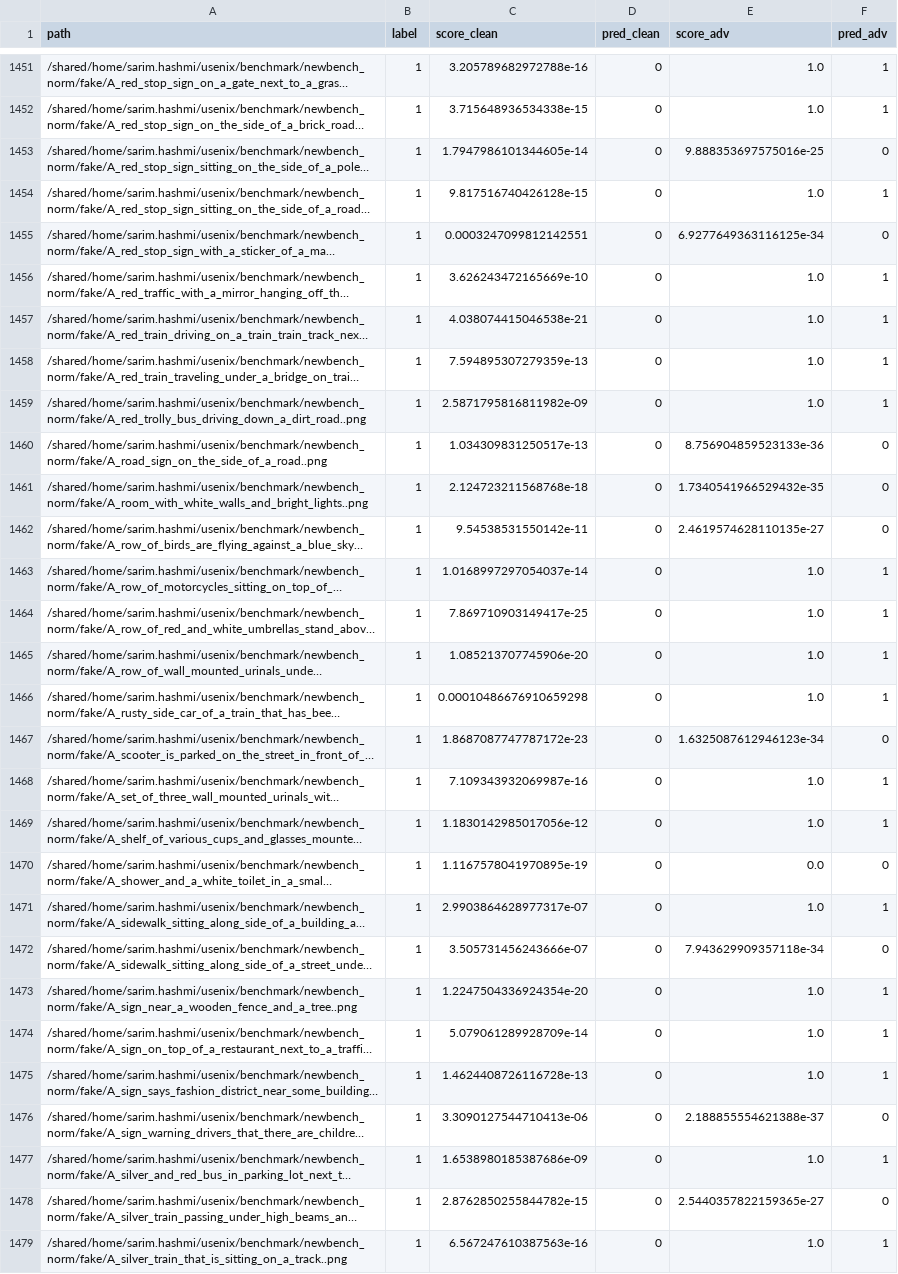
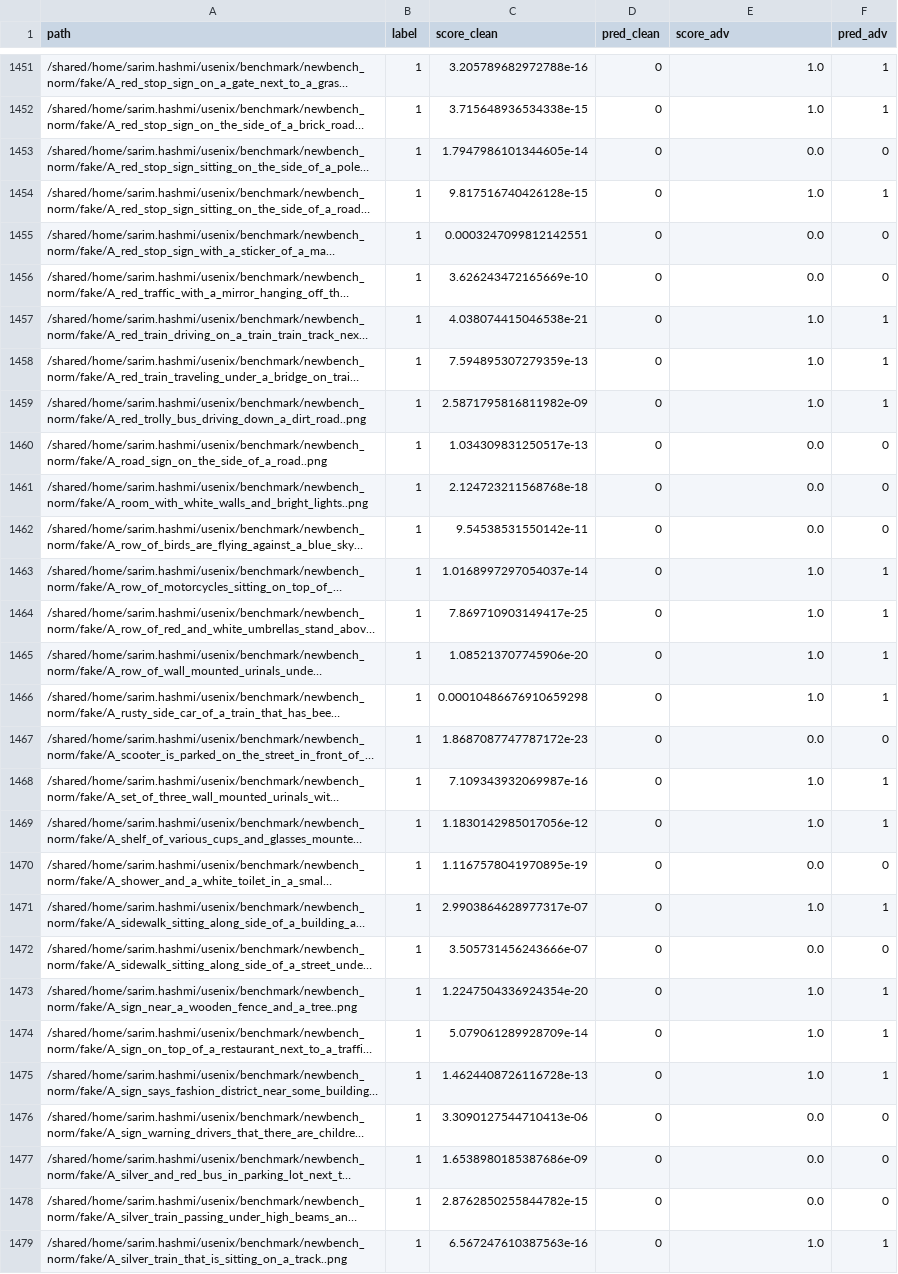
Before and after one commit to Sarim-MBZUAI/content-authentication, a CSV file: benchmark/attacks_out/FreqNet.csv, drawn as a sheet; only a part is shown, gaps mark what is left out; long unchanged cells end in …; the diff covers the shown part only; the diff names each change by its address in the sheet, - before the commit and + after, or states it on an @@ line.

Commit message:
Finalize PGD attack table (all 20 detectors): fix FreqNet gradient-masking cell (degenerate ASR -> dash + footnote), add WaRPAD, full colored tab_attack_results.tex

```diff
--- a/benchmark/attacks_out/FreqNet.csv
+++ b/benchmark/attacks_out/FreqNet.csv
-E1453 (score_adv): 9.888353697575016e-25
+E1453 (score_adv): 0.0
-E1455 (score_adv): 6.9277649363116125e-34
+E1455 (score_adv): 0.0
-E1456 (score_adv): 1.0
+E1456 (score_adv): 0.0
-F1456 (pred_adv): 1
+F1456 (pred_adv): 0
-E1460 (score_adv): 8.756904859523133e-36
+E1460 (score_adv): 0.0
-E1461 (score_adv): 1.7340541966529432e-35
+E1461 (score_adv): 0.0
-E1462 (score_adv): 2.4619574628110135e-27
+E1462 (score_adv): 0.0
-E1467 (score_adv): 1.6325087612946123e-34
+E1467 (score_adv): 0.0
-E1472 (score_adv): 7.943629909357118e-34
+E1472 (score_adv): 0.0
-E1476 (score_adv): 2.188855554621388e-37
+E1476 (score_adv): 0.0
-E1477 (score_adv): 1.0
+E1477 (score_adv): 0.0
-F1477 (pred_adv): 1
+F1477 (pred_adv): 0
-E1478 (score_adv): 2.5440357822159365e-27
+E1478 (score_adv): 0.0
```
Also changed, not shown: 184 edited cells elsewhere in this file, 5 other files.
